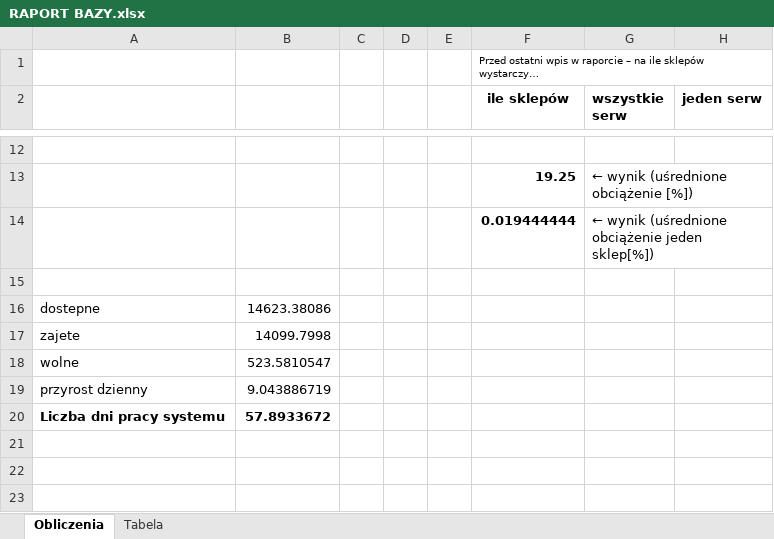
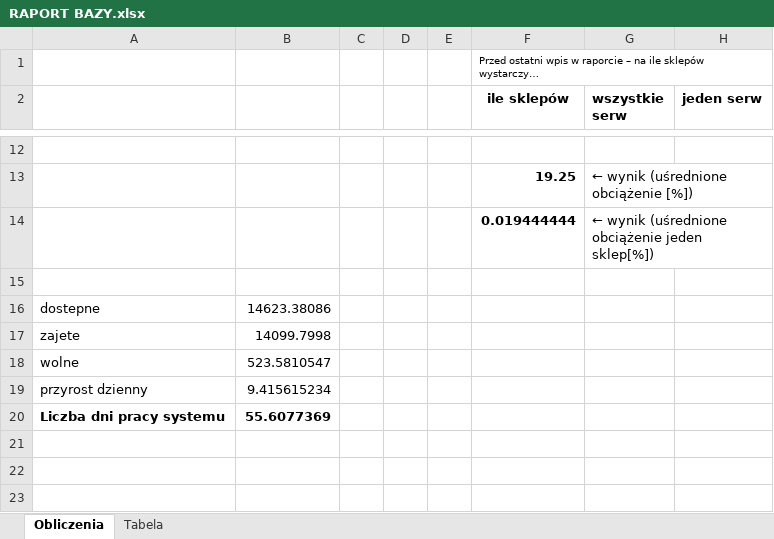
Before and after one commit to BartlomiejBabula/helpdesk_app, an Excel workbook: backend/src/scripts/RAPORT BAZY.xlsx, sheet Obliczenia, drawn as a sheet; only a part is shown, gaps mark what is left out; values as stored, in another font and other column widths than the file's, no borders; charts and pictures not drawn; the diff names each change by its address in the sheet, - before the commit and + after, or states it on an @@ line.

```diff
--- a/backend/src/scripts/RAPORT BAZY.xlsx (sheet Obliczenia)
+++ b/backend/src/scripts/RAPORT BAZY.xlsx (sheet Obliczenia)
-B19: 9.043886719
+B19: 9.415615234
-B20: 57.8933672
+B20: 55.6077369
```
Also changed, not shown: sheet Tabela, 12 other files.
